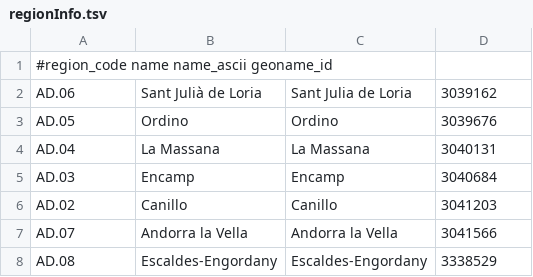
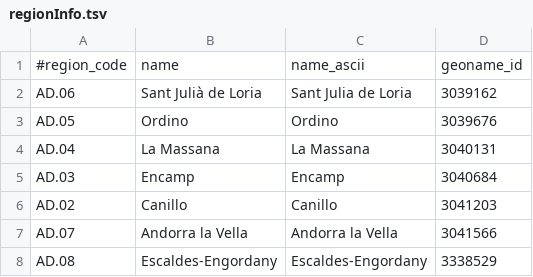
Before and after one commit to ali-hv/geobank-data, a TSV file: regionInfo.tsv, drawn as a sheet; only a part is shown; removed rows and columns are numbered as before the commit, all else as after; the diff names each change by its address in the sheet, - before the commit and + after, or states it on an @@ line.

Commit message:
Update regionInfo.tsv

```diff
--- a/regionInfo.tsv
+++ b/regionInfo.tsv
-row 1: #region_code name name_ascii geoname_id
+row 1: #region_code | name | name_ascii | geoname_id
```
